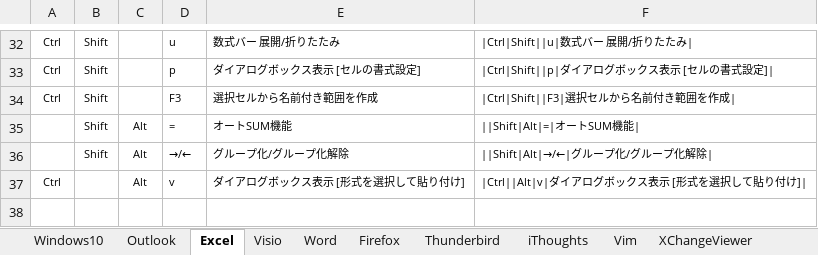
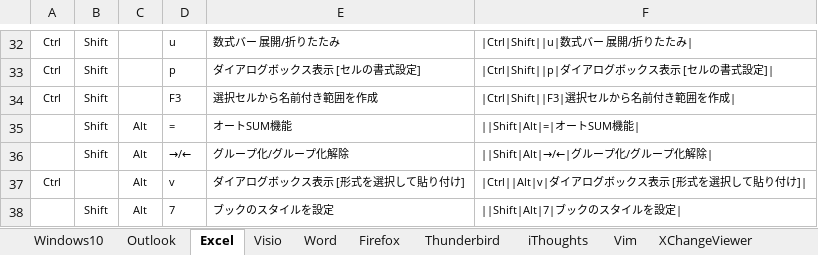
Before and after one commit to draemonash2/draemonash2.github.io, an Excel workbook: shortcut_keys.xlsx, sheet Excel, drawn as a sheet; only a part is shown, gaps mark what is left out; values as stored, in another font and other column widths than the file's, no borders; table styles not drawn; the diff names each change by its address in the sheet, - before the commit and + after, or states it on an @@ line.

```diff
--- a/shortcut_keys.xlsx (sheet Excel)
+++ b/shortcut_keys.xlsx (sheet Excel)
+row 38:  | Shift | Alt | 7 | ブックのスタイルを設定 | ||Shift|Alt|7|ブックのスタイルを設定
```
Also changed, not shown: 2 other files.
